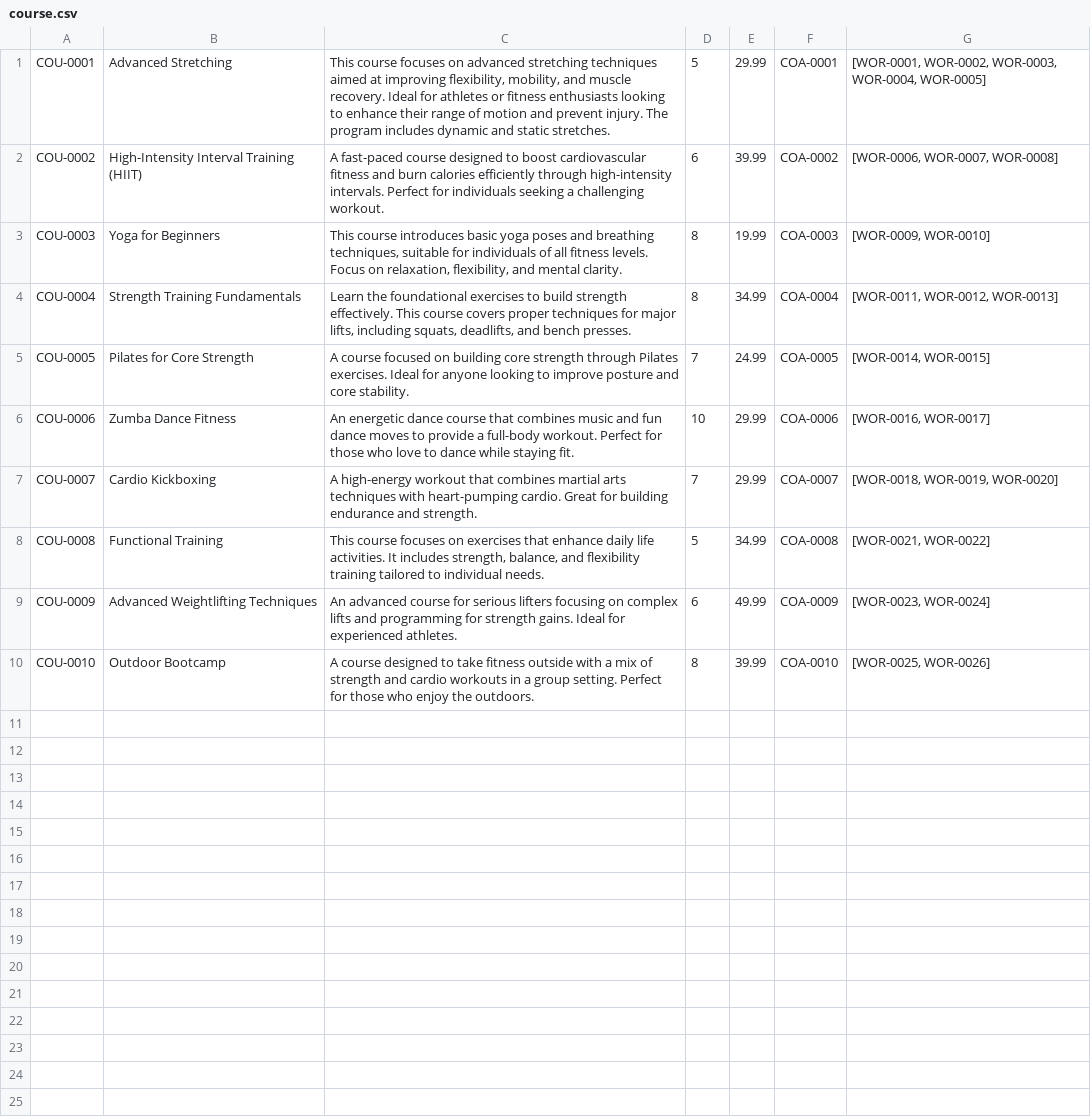
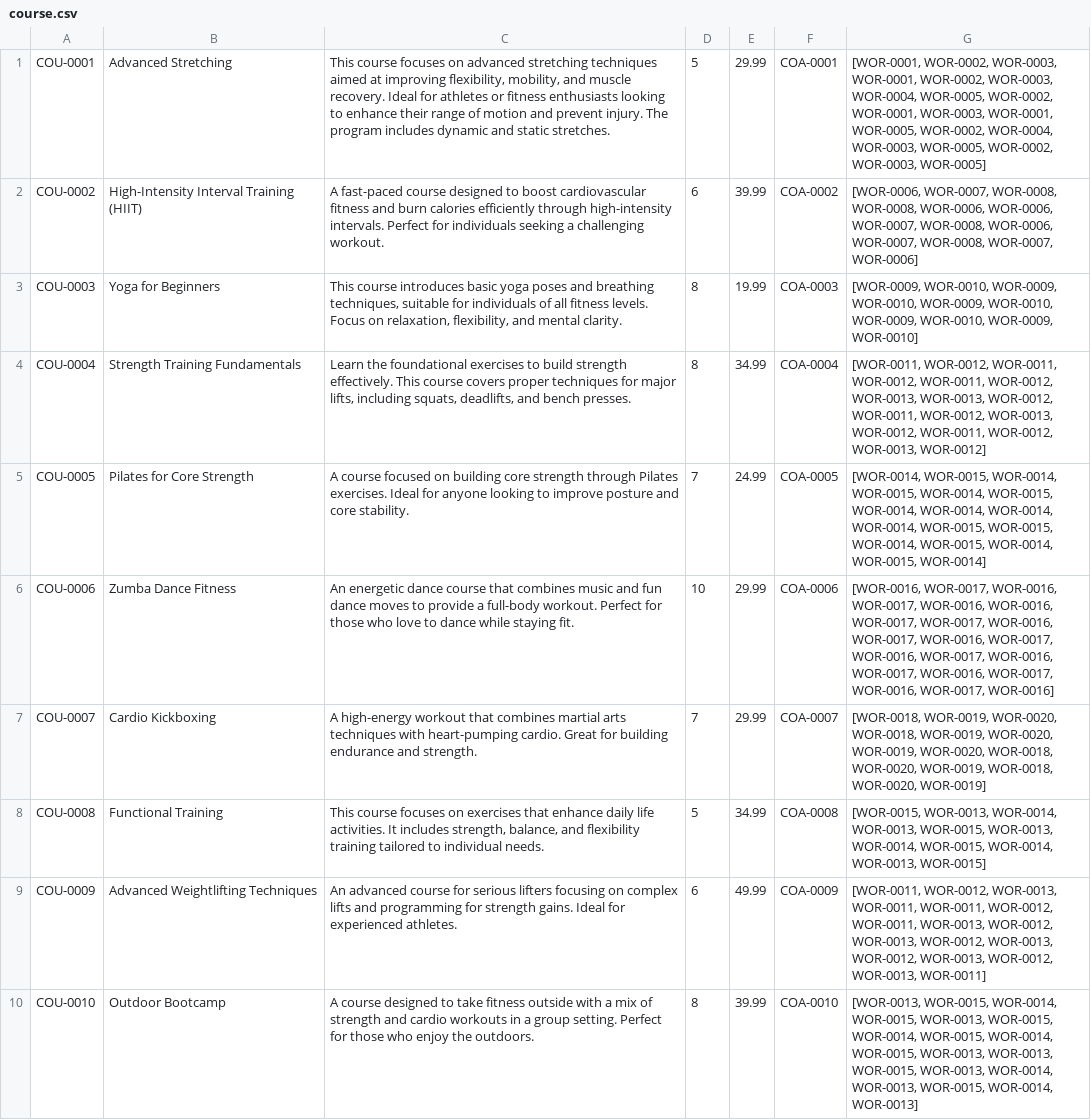
Before and after one commit to FPTU-SE18D02-Group4-Lab211-Assignment/FitnessManagementSystem, a CSV file: src/data/course.csv, drawn as a sheet; the diff names each change by its address in the sheet, - before the commit and + after, or states it on an @@ line.

Commit message:
update course data

```diff
--- a/src/data/course.csv
+++ b/src/data/course.csv
-G1: …WOR-0002, WOR-0003, WOR-0004, WOR-0005]
+G1: …WOR-0002, WOR-0003, WOR-0001, WOR-0002, WOR-0003, WOR-0004, WOR-0005, WOR-0002, WOR-0001, WOR-0003, WOR-0001, WOR-0005, WOR-0002, WOR-0004, WOR-0003, WOR-0005, WOR-0002, WOR-0003, WOR-0005]
-G2: [WOR-0006, WOR-0007, WOR-0008]
+G2: [WOR-0006, WOR-0007, WOR-0008, WOR-0008, WOR-0006, WOR-0006, WOR-0007, WOR-0008, WOR-0006, WOR-0007, WOR-0008, WOR-0007, WOR-0006]
-G3: [WOR-0009, WOR-0010]
+G3: [WOR-0009, WOR-0010, WOR-0009, WOR-0010, WOR-0009, WOR-0010, WOR-0009, WOR-0010, WOR-0009, WOR-0010]
-G4: [WOR-0011, WOR-0012, WOR-0013]
+G4: [WOR-0011, WOR-0012, WOR-0011, WOR-0012, WOR-0011, WOR-0012, WOR-0013, WOR-0013, WOR-0012, WOR-0011, WOR-0012, WOR-0013, WOR-0012, WOR-0011, WOR-0012, WOR-0013, WOR-0012]
-G5: [WOR-0014, WOR-0015]
+G5: [WOR-0014, WOR-0015, WOR-0014, WOR-0015, WOR-0014, WOR-0015, WOR-0014, WOR-0014, WOR-0014, WOR-0014, WOR-0015, WOR-0015, WOR-0014, WOR-0015, WOR-0014, WOR-0015, WOR-0014]
-G6: [WOR-0016, WOR-0017]
+G6: [WOR-0016, WOR-0017, WOR-0016, WOR-0017, WOR-0016, WOR-0016, WOR-0017, WOR-0017, WOR-0016, WOR-0017, WOR-0016, WOR-0017, WOR-0016, WOR-0017, WOR-0016, WOR-0017, WOR-0016, WOR-0017, WOR-0016, WOR-0017, WOR-0016]
-G7: [WOR-0018, WOR-0019, WOR-0020]
+G7: [WOR-0018, WOR-0019, WOR-0020, WOR-0018, WOR-0019, WOR-0020, WOR-0019, WOR-0020, WOR-0018, WOR-0020, WOR-0019, WOR-0018, WOR-0020, WOR-0019]
-G8: [WOR-0021, WOR-0022]
+G8: [WOR-0015, WOR-0013, WOR-0014, WOR-0013, WOR-0015, WOR-0013, WOR-0014, WOR-0015, WOR-0014, WOR-0013, WOR-0015]
-G9: [WOR-0023, WOR-0024]
+G9: [WOR-0011, WOR-0012, WOR-0013, WOR-0011, WOR-0011, WOR-0012, WOR-0011, WOR-0013, WOR-0012, WOR-0013, WOR-0012, WOR-0013, WOR-0012, WOR-0013, WOR-0012, WOR-0013, WOR-0011]
-G10: [WOR-0025, WOR-0026]
+G10: [WOR-0013, WOR-0015, WOR-0014, WOR-0015, WOR-0013, WOR-0015, WOR-0014, WOR-0015, WOR-0014, WOR-0015, WOR-0013, WOR-0013, WOR-0015, WOR-0013, WOR-0014, WOR-0013, WOR-0015, WOR-0014, WOR-0013]
```
Also changed, not shown: 1 other file.
